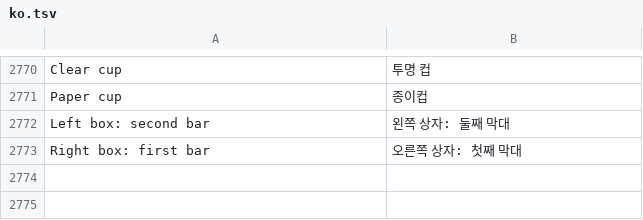
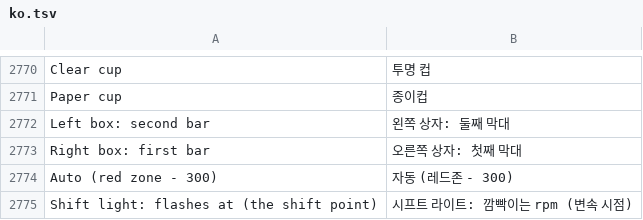
Before and after one commit to akakingj/myapp-cluster, a TSV file: kit/runtime/locales/ko.tsv, drawn as a sheet; only a part is shown, gaps mark what is left out.

```diff
--- a/kit/runtime/locales/ko.tsv
+++ b/kit/runtime/locales/ko.tsv
@@ -2773 +2773,3 @@ Left box: second bar	왼쪽 상자: 둘째 막대
 Right box: first bar	오른쪽 상자: 첫째 막대
+Auto (red zone - 300)	자동 (레드존 - 300)
+Shift light: flashes at (the shift point)	시프트 라이트: 깜빡이는 rpm (변속 시점)
```
Also changed, not shown: 8 other files.
